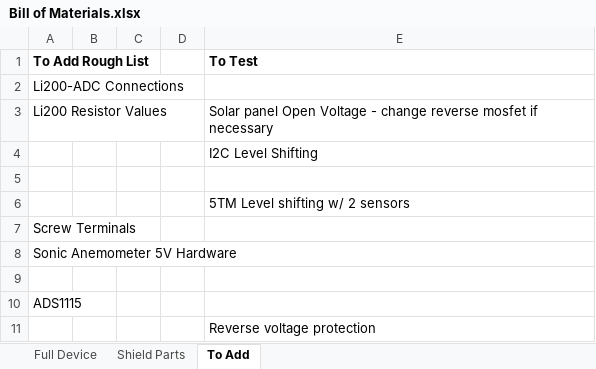
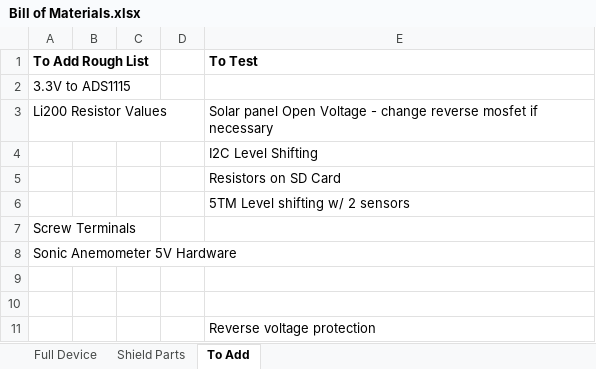
Before and after one commit to madvoid/LEMSv2, an Excel workbook: Hardware Information/Bill of Materials.xlsx, sheet To Add, drawn as a sheet; values as stored, in another font and other column widths than the file's, no borders; the diff names each change by its address in the sheet, - before the commit and + after, or states it on an @@ line.

```diff
--- a/Hardware Information/Bill of Materials.xlsx (sheet To Add)
+++ b/Hardware Information/Bill of Materials.xlsx (sheet To Add)
-A2 (To Add Rough List): Li200-ADC Connections
+A2 (To Add Rough List): 3.3V to ADS1115
-E5 (To Test): (empty)
+E5 (To Test): Resistors on SD Card
-A10 (To Add Rough List): ADS1115
+A10 (To Add Rough List): (empty)
```
Also changed, not shown: sheet Shield Parts, sheet Full Device, formulas that keep their value, 4 other files.
